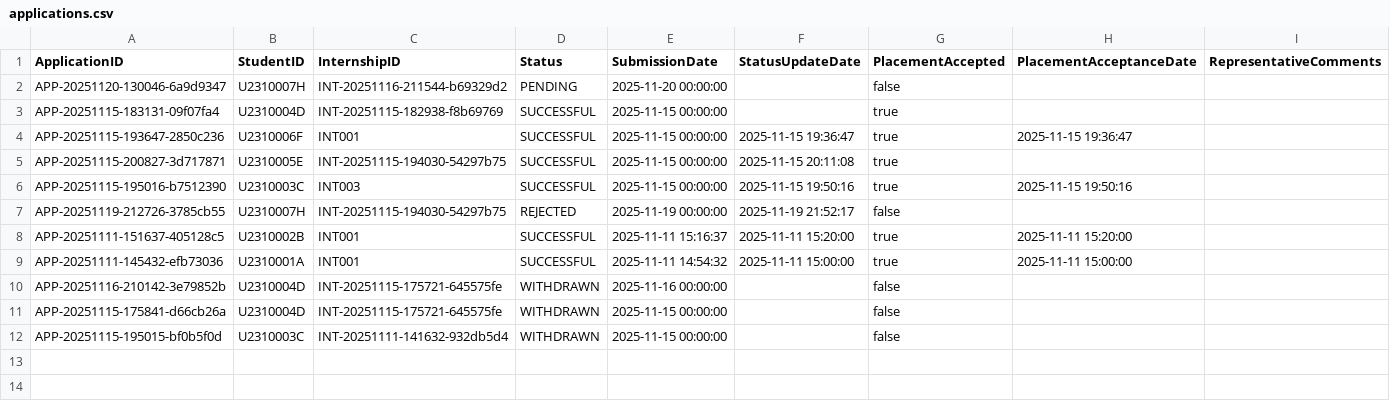
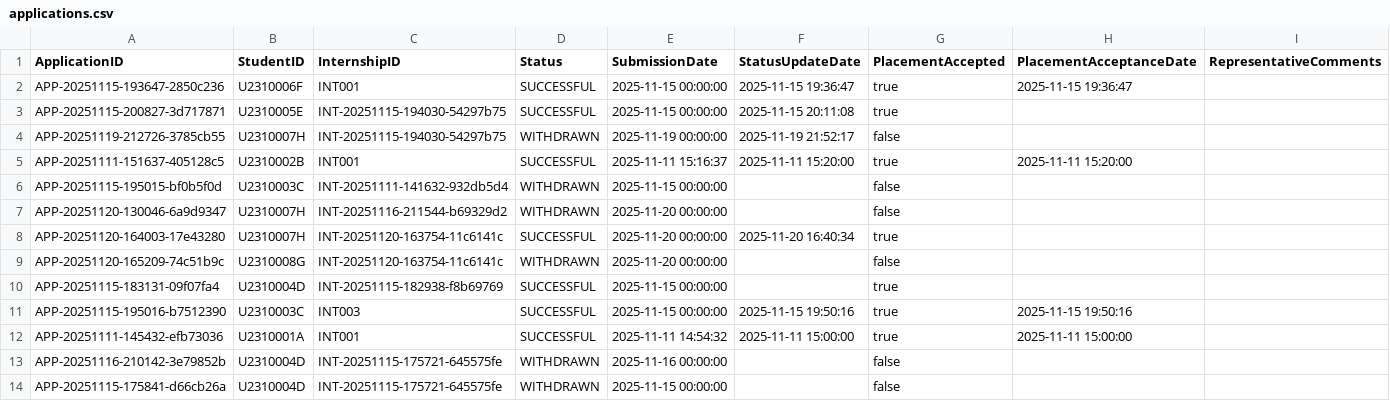
Before and after one commit to waiyanminkoko/internship-placement-management-system-sc2002, a CSV file: src/main/resources/data/applications.csv, drawn as a sheet.

```diff
--- a/src/main/resources/data/applications.csv
+++ b/src/main/resources/data/applications.csv
@@ -1,9 +1,12 @@
 "ApplicationID","StudentID","InternshipID","Status","SubmissionDate","StatusUpdateDate","PlacementAccepted","PlacementAcceptanceDate","RepresentativeComments"
-"APP-20251120-130046-6a9d9347","U2310007H","INT-20251116-211544-b69329d2","PENDING","2025-11-20 00:00:00","","false","",""
-"APP-20251115-183131-09f07fa4","U2310004D","INT-20251115-182938-f8b69769","SUCCESSFUL","2025-11-15 00:00:00","","true","",""
 "APP-20251115-193647-2850c236","U2310006F","INT001","SUCCESSFUL","2025-11-15 00:00:00","2025-11-15 19:36:47","true","2025-11-15 19:36:47",""
 "APP-20251115-200827-3d717871","U2310005E","INT-20251115-194030-54297b75","SUCCESSFUL","2025-11-15 00:00:00","2025-11-15 20:11:08","true","",""
+"APP-20251119-212726-3785cb55","U2310007H","INT-20251115-194030-54297b75","WITHDRAWN","2025-11-19 00:00:00","2025-11-19 21:52:17","false","",""
+"APP-20251111-151637-405128c5","U2310002B","INT001","SUCCESSFUL","2025-11-11 15:16:37","2025-11-11 15:20:00","true","2025-11-11 15:20:00",""
+"APP-20251115-195015-bf0b5f0d","U2310003C","INT-20251111-141632-932db5d4","WITHDRAWN","2025-11-15 00:00:00","","false","",""
+"APP-20251120-130046-6a9d9347","U2310007H","INT-20251116-211544-b69329d2","WITHDRAWN","2025-11-20 00:00:00","","false","",""
+"APP-20251120-164003-17e43280","U2310007H","INT-20251120-163754-11c6141c","SUCCESSFUL","2025-11-20 00:00:00","2025-11-20 16:40:34","true","",""
+"APP-20251120-165209-74c51b9c","U2310008G","INT-20251120-163754-11c6141c","WITHDRAWN","2025-11-20 00:00:00","","false","",""
+"APP-20251115-183131-09f07fa4","U2310004D","INT-20251115-182938-f8b69769","SUCCESSFUL","2025-11-15 00:00:00","","true","",""
 "APP-20251115-195016-b7512390","U2310003C","INT003","SUCCESSFUL","2025-11-15 00:00:00","2025-11-15 19:50:16","true","2025-11-15 19:50:16",""
-"APP-20251119-212726-3785cb55","U2310007H","INT-20251115-194030-54297b75","REJECTED","2025-11-19 00:00:00","2025-11-19 21:52:17","false","",""
-"APP-20251111-151637-405128c5","U2310002B","INT001","SUCCESSFUL","2025-11-11 15:16:37","2025-11-11 15:20:00","true","2025-11-11 15:20:00",""
 "APP-20251111-145432-efb73036","U2310001A","INT001","SUCCESSFUL","2025-11-11 14:54:32","2025-11-11 15:00:00","true","2025-11-11 15:00:00",""
@@ -11,2 +14 @@
 "APP-20251115-175841-d66cb26a","U2310004D","INT-20251115-175721-645575fe","WITHDRAWN","2025-11-15 00:00:00","","false","",""
-"APP-20251115-195015-bf0b5f0d","U2310003C","INT-20251111-141632-932db5d4","WITHDRAWN","2025-11-15 00:00:00","","false","",""
```
Also changed, not shown: src/main/resources/data/company_representative_list.csv, src/main/resources/data/internship_opportunities.csv, 4 other files.
